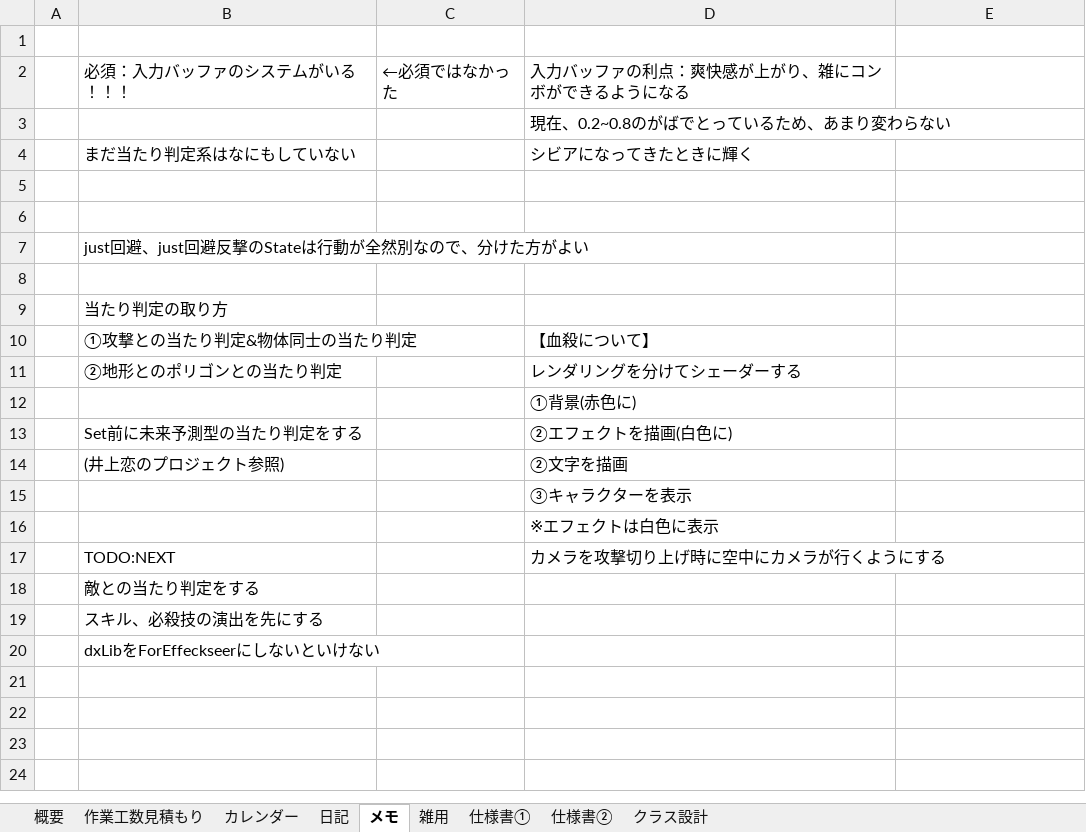
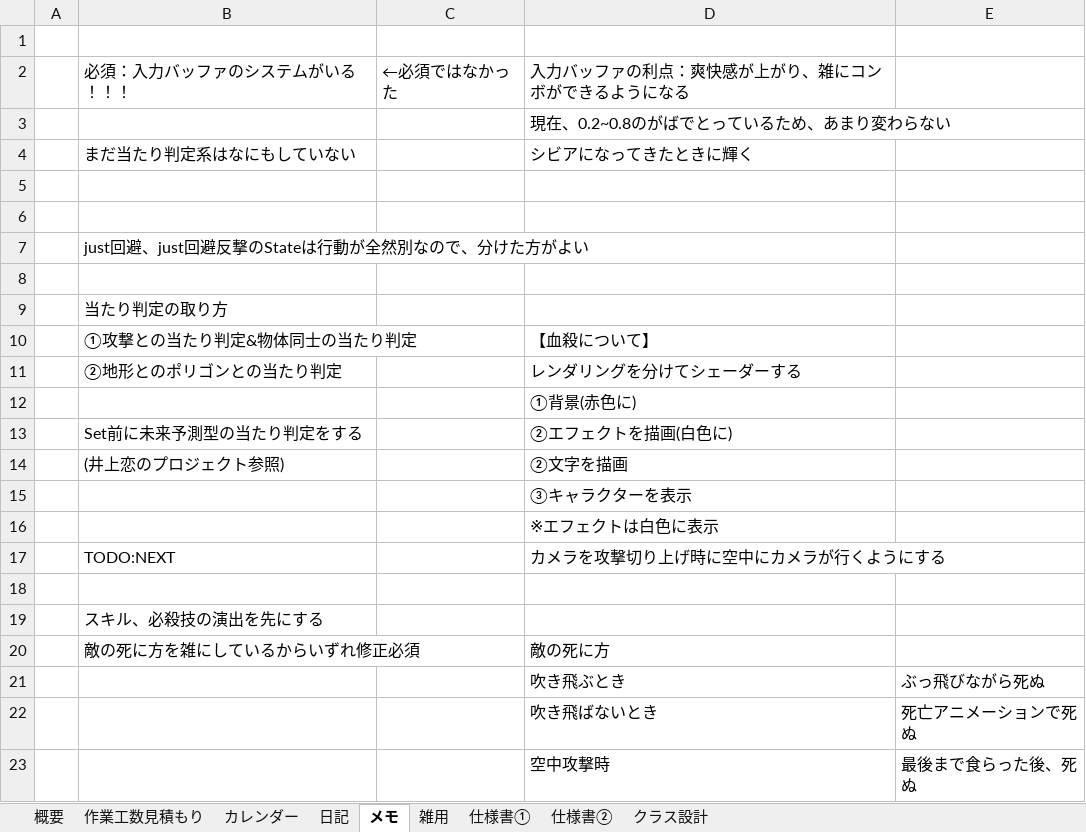
Before and after one commit to hir4rin/2026_summer, an Excel workbook: 進捗/コスト表_summer_2026.xlsx, sheet メモ, drawn as a sheet; values as stored, in another font and other column widths than the file's, no borders; removed rows and columns are numbered as before the commit, all else as after; the diff names each change by its address in the sheet, - before the commit and + after, or states it on an @@ line.

```diff
--- a/進捗/コスト表_summer_2026.xlsx (sheet メモ)
+++ b/進捗/コスト表_summer_2026.xlsx (sheet メモ)
-B18: 敵との当たり判定をする
+B18: (empty)
-row 20:  | dxLibをForEffeckseerにしないといけない
+row 20:  | 敵の死に方を雑にしているからいずれ修正必須 |  | 敵の死に方
+row 21:  |  |  | 吹き飛ぶとき | ぶっ飛びながら死ぬ
+row 22:  |  |  | 吹き飛ばないとき | 死亡アニメーションで死ぬ
+row 23:  |  |  | 空中攻撃時 | 最後まで食らった後、死ぬ
```
Also changed, not shown: sheet 作業工数見積もり, sheet 概要, formulas that keep their value, 21 other files.
